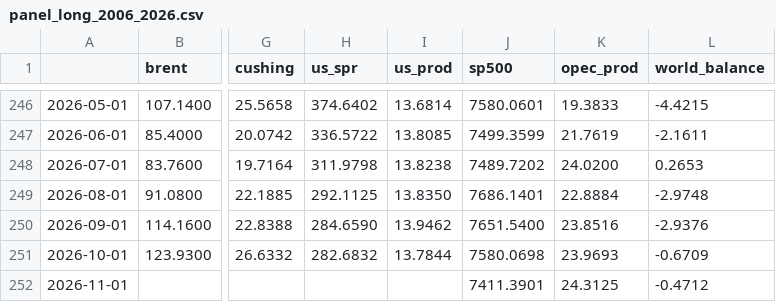
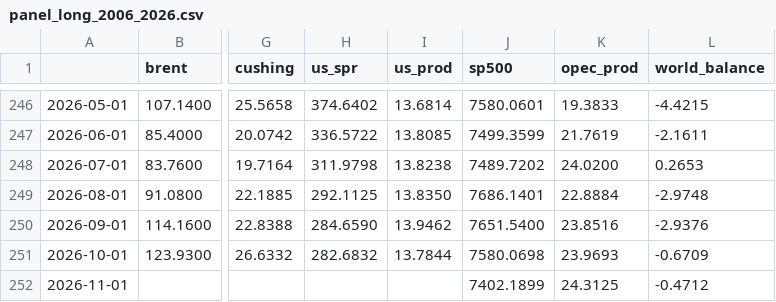
Before and after one commit to matiasputkonen/oljymalli, a CSV file: data/panel_long_2006_2026.csv, drawn as a sheet; only a part is shown, gaps mark what is left out; the diff names each change by its address in the sheet, - before the commit and + after, or states it on an @@ line.

```diff
--- a/data/panel_long_2006_2026.csv
+++ b/data/panel_long_2006_2026.csv
-J252 (sp500): 7411.3901
+J252 (sp500): 7402.1899
```
Also changed, not shown: data/forecast_log.csv, 31 other files.
